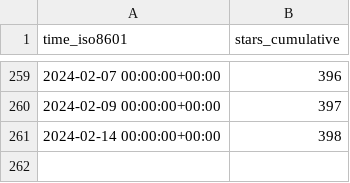
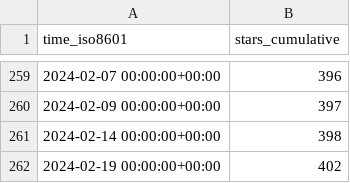
Before and after one commit to aws-samples/aws-customer-playbook-framework, a CSV file: aws-samples/aws-customer-playbook-framework/ghrs-data/stargazers.csv, drawn as a sheet; only a part is shown, gaps mark what is left out; the diff names each change by its address in the sheet, - before the commit and + after, or states it on an @@ line.

```diff
--- a/aws-samples/aws-customer-playbook-framework/ghrs-data/stargazers.csv
+++ b/aws-samples/aws-customer-playbook-framework/ghrs-data/stargazers.csv
+row 262: 2024-02-19 00:00:00+00:00 | 402
```
